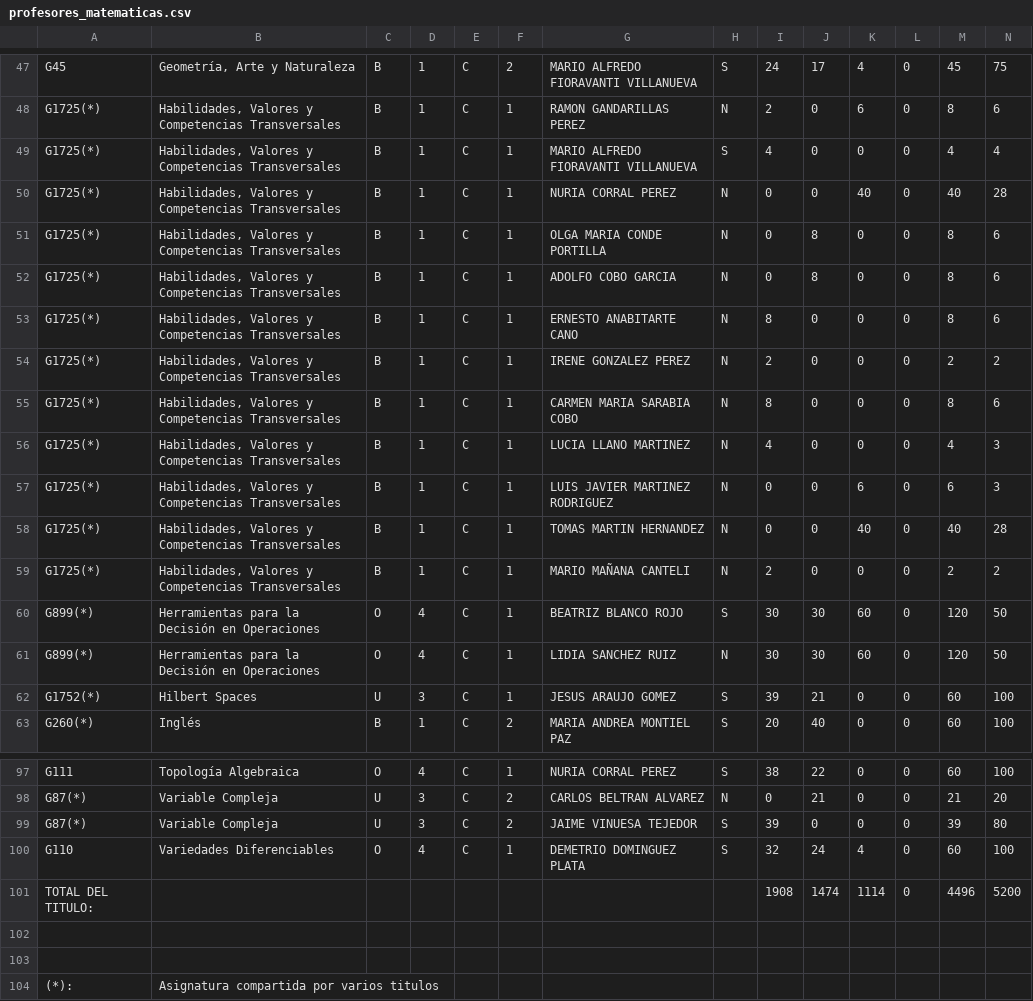
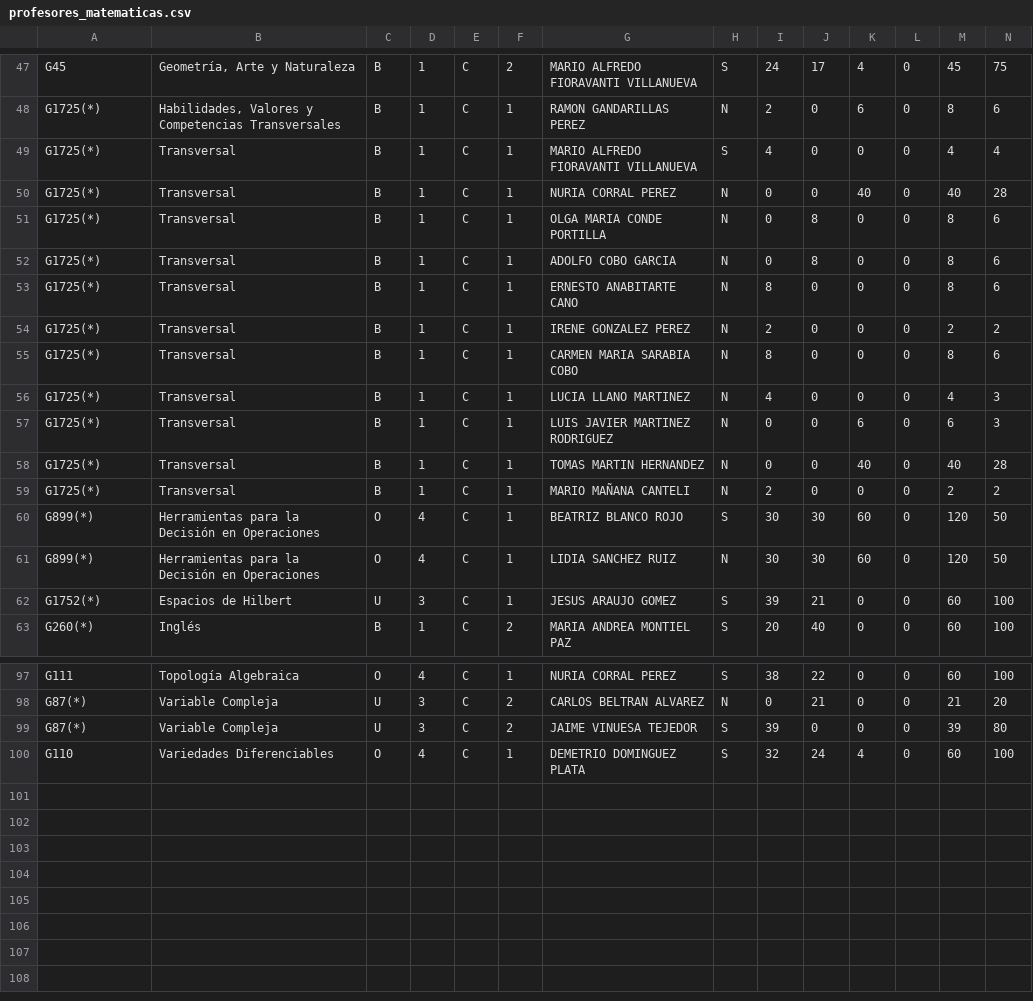
Before and after one commit to domingoUnican/Proyecto_Calendario, a CSV file: datos/profesores_matematicas.csv, drawn as a sheet; only a part is shown, gaps mark what is left out.

```diff
--- a/datos/profesores_matematicas.csv
+++ b/datos/profesores_matematicas.csv
@@ -48,16 +48,16 @@ G45;Geometría, Arte y Naturaleza;B;1;C;2;MARIO ALFREDO FIORAVANTI VILLANUEVA;S;
 G1725(*);Habilidades, Valores y Competencias Transversales;B;1;C;1;RAMON GANDARILLAS PEREZ;N;2;0;6;0;8;6
-G1725(*);Habilidades, Valores y Competencias Transversales;B;1;C;1;MARIO ALFREDO FIORAVANTI VILLANUEVA;S;4;0;0;0;4;4
-G1725(*);Habilidades, Valores y Competencias Transversales;B;1;C;1;NURIA CORRAL PEREZ;N;0;0;40;0;40;28
-G1725(*);Habilidades, Valores y Competencias Transversales;B;1;C;1;OLGA MARIA CONDE PORTILLA;N;0;8;0;0;8;6
-G1725(*);Habilidades, Valores y Competencias Transversales;B;1;C;1;ADOLFO COBO GARCIA;N;0;8;0;0;8;6
-G1725(*);Habilidades, Valores y Competencias Transversales;B;1;C;1;ERNESTO ANABITARTE CANO;N;8;0;0;0;8;6
-G1725(*);Habilidades, Valores y Competencias Transversales;B;1;C;1;IRENE GONZALEZ PEREZ;N;2;0;0;0;2;2
-G1725(*);Habilidades, Valores y Competencias Transversales;B;1;C;1;CARMEN MARIA SARABIA COBO;N;8;0;0;0;8;6
-G1725(*);Habilidades, Valores y Competencias Transversales;B;1;C;1;LUCIA LLANO MARTINEZ;N;4;0;0;0;4;3
-G1725(*);Habilidades, Valores y Competencias Transversales;B;1;C;1;LUIS JAVIER MARTINEZ RODRIGUEZ;N;0;0;6;0;6;3
-G1725(*);Habilidades, Valores y Competencias Transversales;B;1;C;1;TOMAS MARTIN HERNANDEZ;N;0;0;40;0;40;28
-G1725(*);Habilidades, Valores y Competencias Transversales;B;1;C;1;MARIO MAÑANA CANTELI;N;2;0;0;0;2;2
+G1725(*);Transversal;B;1;C;1;MARIO ALFREDO FIORAVANTI VILLANUEVA;S;4;0;0;0;4;4
+G1725(*);Transversal;B;1;C;1;NURIA CORRAL PEREZ;N;0;0;40;0;40;28
+G1725(*);Transversal;B;1;C;1;OLGA MARIA CONDE PORTILLA;N;0;8;0;0;8;6
+G1725(*);Transversal;B;1;C;1;ADOLFO COBO GARCIA;N;0;8;0;0;8;6
+G1725(*);Transversal;B;1;C;1;ERNESTO ANABITARTE CANO;N;8;0;0;0;8;6
+G1725(*);Transversal;B;1;C;1;IRENE GONZALEZ PEREZ;N;2;0;0;0;2;2
+G1725(*);Transversal;B;1;C;1;CARMEN MARIA SARABIA COBO;N;8;0;0;0;8;6
+G1725(*);Transversal;B;1;C;1;LUCIA LLANO MARTINEZ;N;4;0;0;0;4;3
+G1725(*);Transversal;B;1;C;1;LUIS JAVIER MARTINEZ RODRIGUEZ;N;0;0;6;0;6;3
+G1725(*);Transversal;B;1;C;1;TOMAS MARTIN HERNANDEZ;N;0;0;40;0;40;28
+G1725(*);Transversal;B;1;C;1;MARIO MAÑANA CANTELI;N;2;0;0;0;2;2
 G899(*);Herramientas para la Decisión en Operaciones;O;4;C;1;BEATRIZ BLANCO ROJO;S;30;30;60;0;120;50
 G899(*);Herramientas para la Decisión en Operaciones;O;4;C;1;LIDIA SANCHEZ RUIZ;N;30;30;60;0;120;50
-G1752(*);Hilbert Spaces;U;3;C;1;JESUS ARAUJO GOMEZ;S;39;21;0;0;60;100
+G1752(*);Espacios de Hilbert;U;3;C;1;JESUS ARAUJO GOMEZ;S;39;21;0;0;60;100
 G260(*);Inglés;B;1;C;2;MARIA ANDREA MONTIEL PAZ;S;20;40;0;0;60;100
@@ -100,5 +100 @@ G87(*);Variable Compleja;U;3;C;2;JAIME VINUESA TEJEDOR;S;39;0;0;0;39;80
 G110;Variedades Diferenciables;O;4;C;1;DEMETRIO DOMINGUEZ PLATA;S;32;24;4;0;60;100
-TOTAL DEL TITULO:;;;;;;;;1908;1474;1114;0;4496;5200
-;;;;;;;;;;;;;
-;;;;;;;;;;;;;
-(*):;Asignatura compartida por varios titulos;;;;;;;;;;;;
```
Also changed, not shown: datos/profesores_informática.csv, 8 other files.
